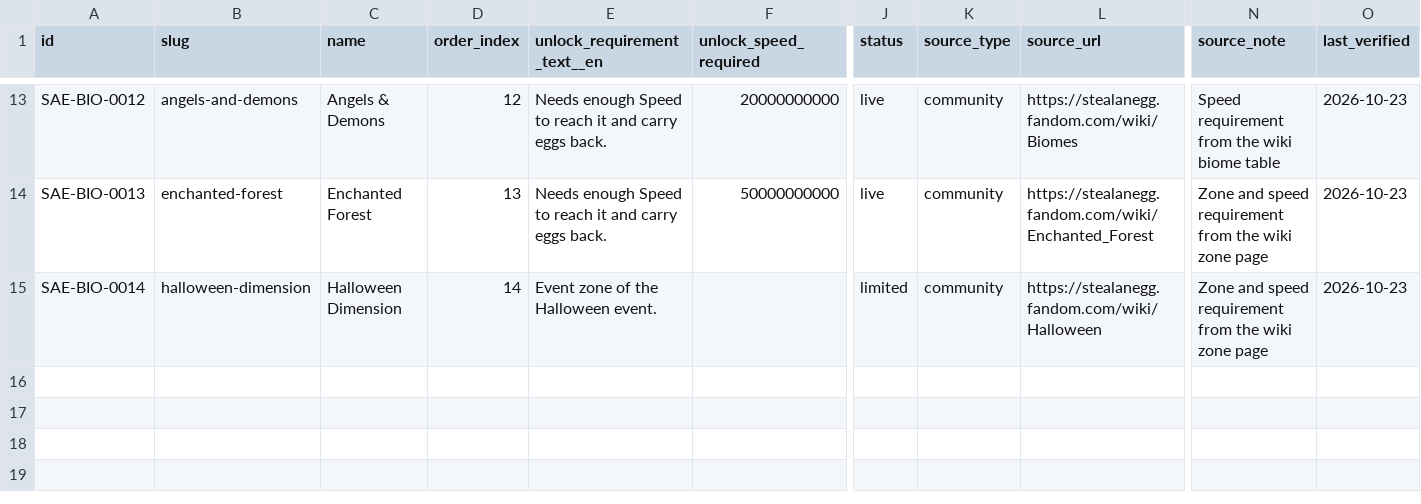
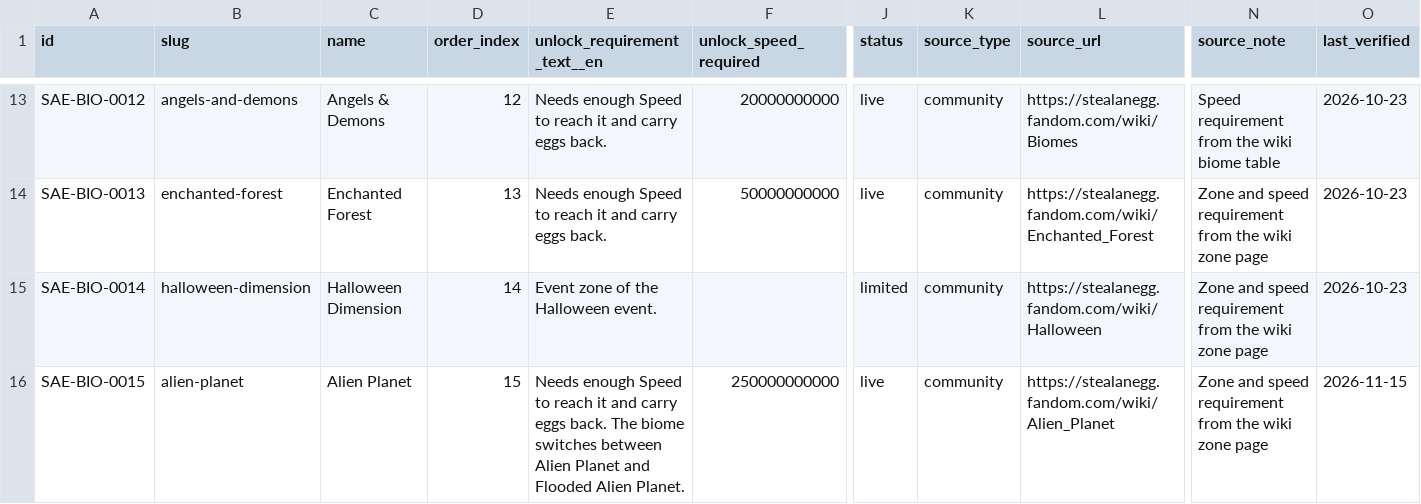
Before and after one commit to 6977980-hash/updateotter, a CSV file: data/sae/biomes.csv, drawn as a sheet; only a part is shown, gaps mark what is left out; rows hold the shown columns only; the diff names each change by its address in the sheet, - before the commit and + after, or states it on an @@ line.

```diff
--- a/data/sae/biomes.csv
+++ b/data/sae/biomes.csv
+row 16: SAE-BIO-0015 | alien-planet | Alien Planet | 15 | Needs enough Speed to reach it and carry eggs back. The biome switches between Alien Planet and Flooded Alien Planet. | 250000000000 | live | community | https://stealanegg.fandom.com/wiki/Alien_Planet | Zone and speed requirement from the wiki zone page | 2026-11-15
```
Also changed, not shown: data/sae/egg_drops.csv, data/sae/eggs.csv, 3 other files.
